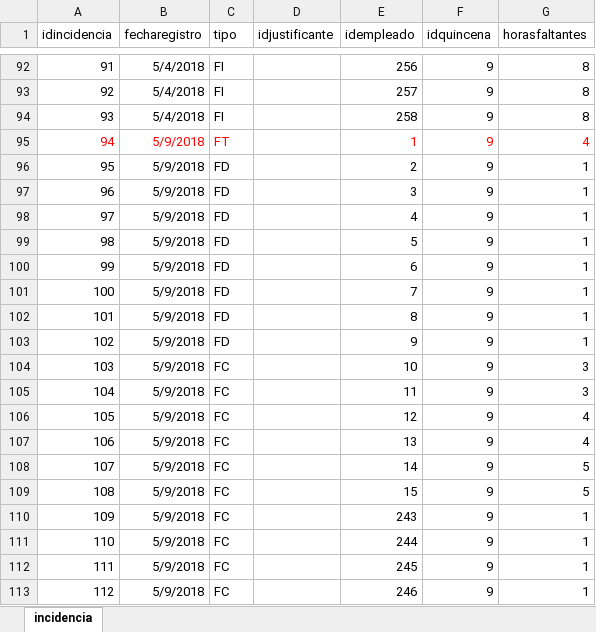
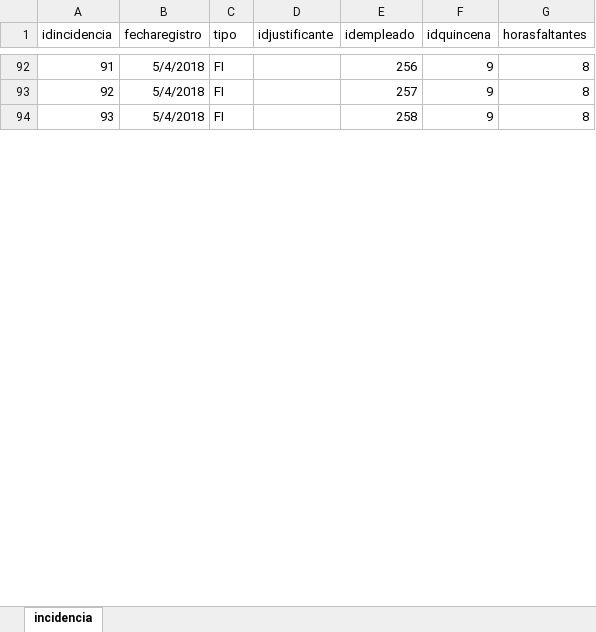
Before and after one commit to IngSoftware3CM2/proyecto, an Excel workbook: Datos/incidencia.xlsx, sheet incidencia, drawn as a sheet; only a part is shown, gaps mark what is left out; values as stored, in another font and other column widths than the file's, no borders; removed rows and columns are numbered as before the commit, all else as after; the diff covers the shown part only; the diff names each change by its address in the sheet, - before the commit and + after, or states it on an @@ line.

```diff
--- a/Datos/incidencia.xlsx (sheet incidencia)
+++ b/Datos/incidencia.xlsx (sheet incidencia)
-row 95: 94 | 5/9/2018 | FT |  | 1 | 9 | 4
-row 96: 95 | 5/9/2018 | FD |  | 2 | 9 | 1
-row 97: 96 | 5/9/2018 | FD |  | 3 | 9 | 1
-row 98: 97 | 5/9/2018 | FD |  | 4 | 9 | 1
-row 99: 98 | 5/9/2018 | FD |  | 5 | 9 | 1
-row 100: 99 | 5/9/2018 | FD |  | 6 | 9 | 1
-row 101: 100 | 5/9/2018 | FD |  | 7 | 9 | 1
-row 102: 101 | 5/9/2018 | FD |  | 8 | 9 | 1
-row 103: 102 | 5/9/2018 | FD |  | 9 | 9 | 1
-row 104: 103 | 5/9/2018 | FC |  | 10 | 9 | 3
-row 105: 104 | 5/9/2018 | FC |  | 11 | 9 | 3
-row 106: 105 | 5/9/2018 | FC |  | 12 | 9 | 4
-row 107: 106 | 5/9/2018 | FC |  | 13 | 9 | 4
-row 108: 107 | 5/9/2018 | FC |  | 14 | 9 | 5
-row 109: 108 | 5/9/2018 | FC |  | 15 | 9 | 5
-row 110: 109 | 5/9/2018 | FC |  | 243 | 9 | 1
-row 111: 110 | 5/9/2018 | FC |  | 244 | 9 | 1
-row 112: 111 | 5/9/2018 | FC |  | 245 | 9 | 1
-row 113: 112 | 5/9/2018 | FC |  | 246 | 9 | 1
```
Also changed, not shown: 92 added rows, 74 removed rows, 6 edited cells, cell formats and row numbers in column A elsewhere in this sheet, Datos/asistencia.xlsx, 2 other files.
